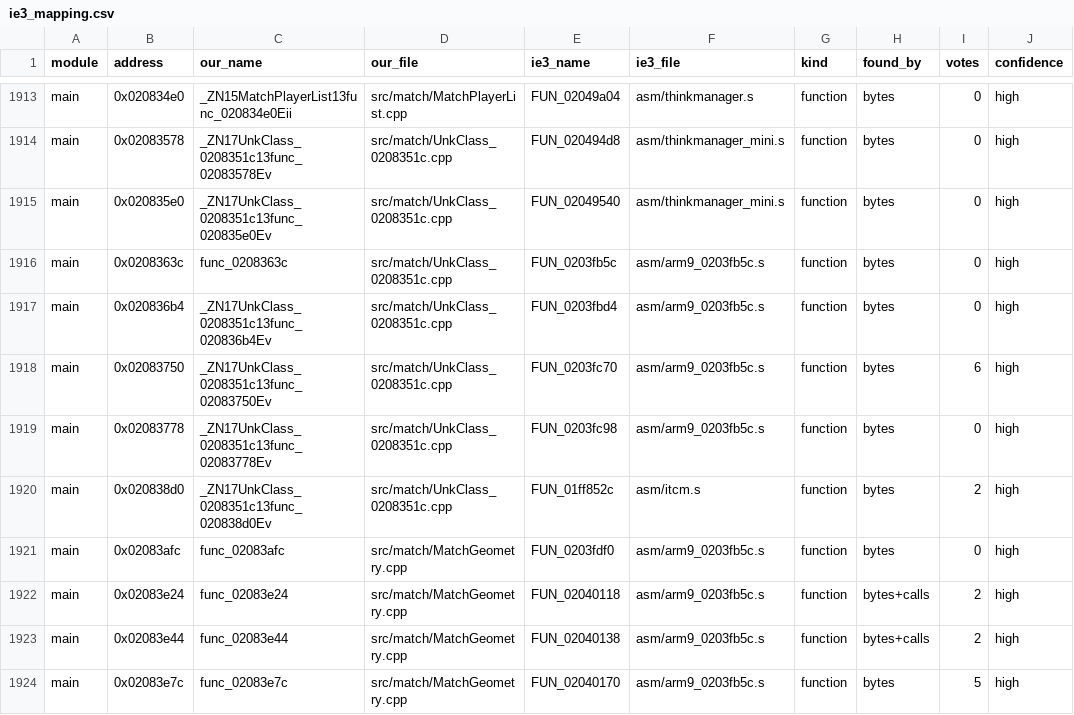
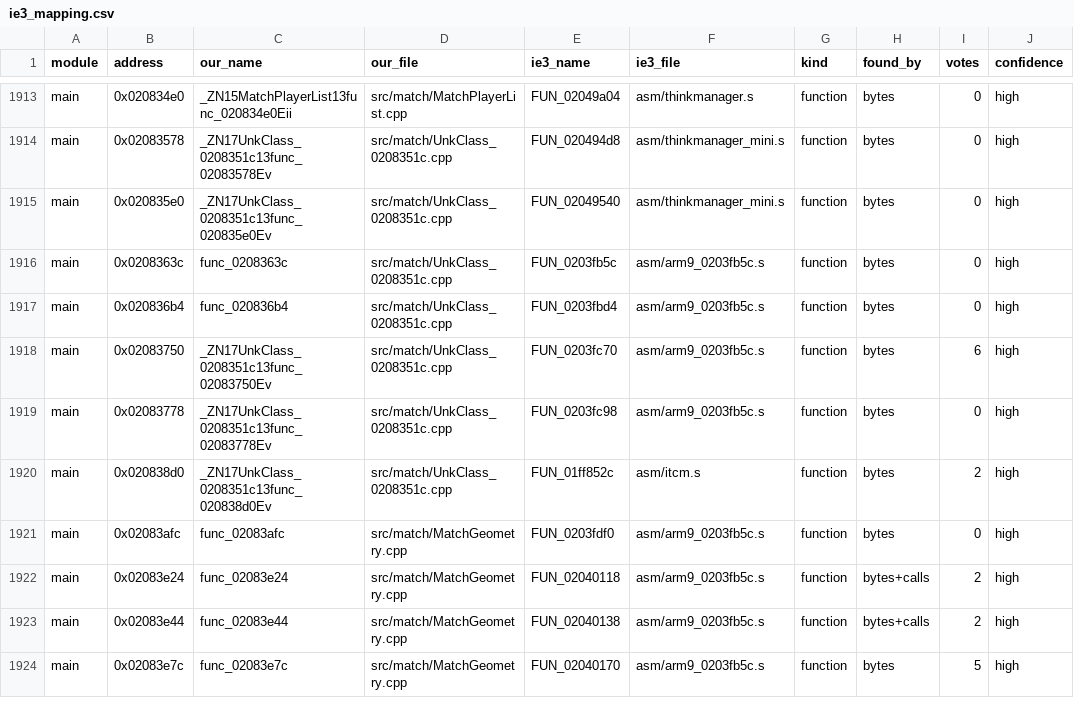
Before and after one commit to Broskinator/inazumaeleven, a CSV file: docs/ie3_mapping.csv, drawn as a sheet; only a part is shown, gaps mark what is left out; the diff names each change by its address in the sheet, - before the commit and + after, or states it on an @@ line.

```diff
--- a/docs/ie3_mapping.csv
+++ b/docs/ie3_mapping.csv
-C1917 (our_name): _ZN17UnkClass_0208351c13func_020836b4Ev
+C1917 (our_name): func_020836b4
```
Also changed, not shown: 11 other files.
